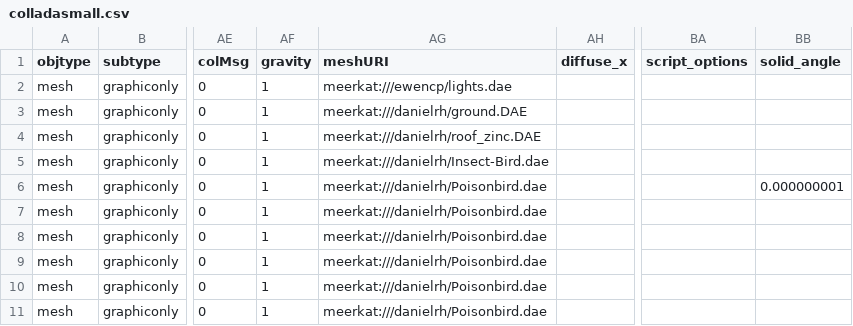
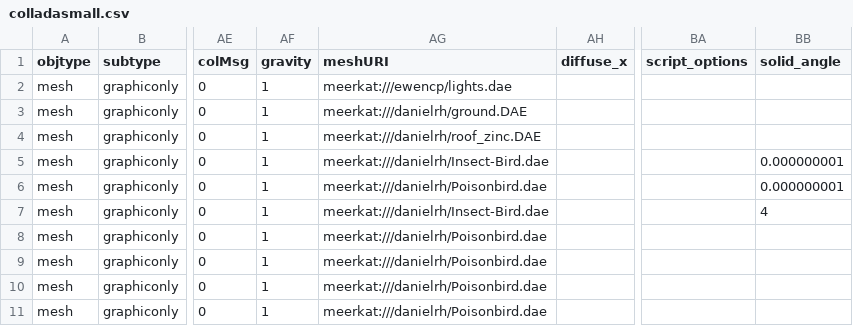
Before and after one commit to tahirazim/sirikata, a CSV file: demo/scenes/colladasmall.csv, drawn as a sheet; only a part is shown, gaps mark what is left out; the diff names each change by its address in the sheet, - before the commit and + after, or states it on an @@ line.

```diff
--- a/demo/scenes/colladasmall.csv
+++ b/demo/scenes/colladasmall.csv
-BB5 (solid_angle): (empty)
+BB5 (solid_angle): 0.000000001
-AG7 (meshURI): meerkat:///danielrh/Poisonbird.dae
+AG7 (meshURI): meerkat:///danielrh/Insect-Bird.dae
-BB7 (solid_angle): (empty)
+BB7 (solid_angle): 4
```
Also changed, not shown: 3 other files.
